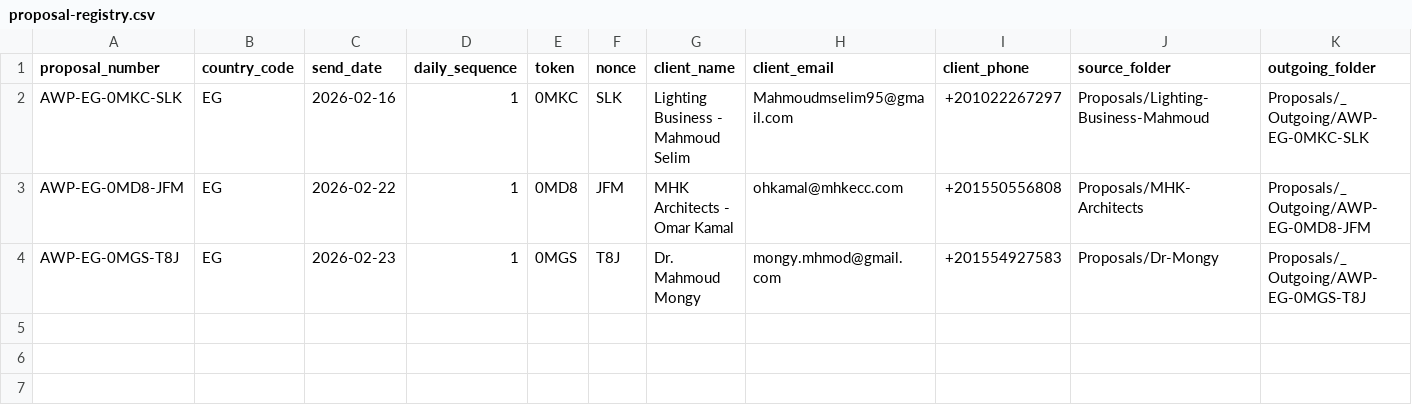
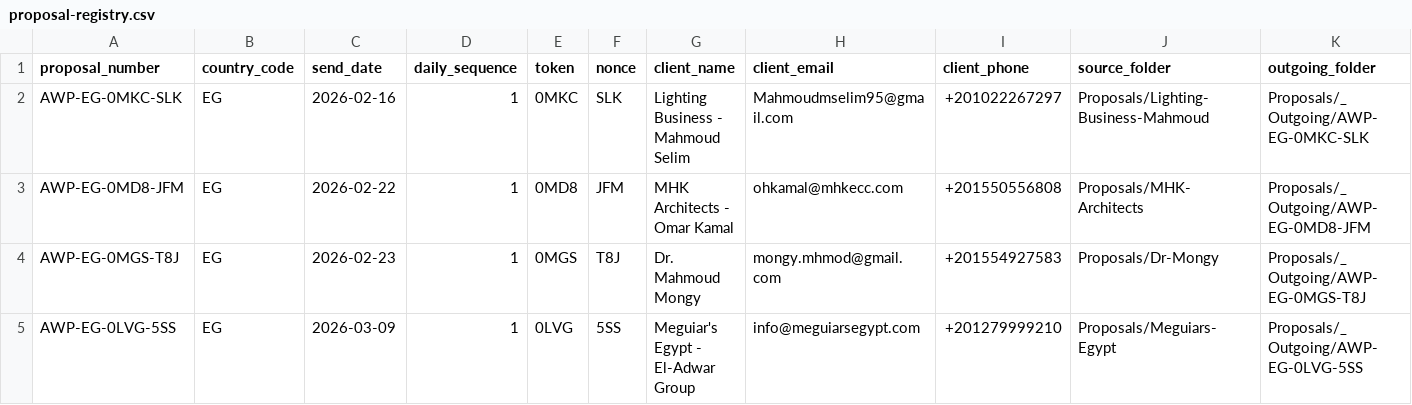
Before and after one commit to fnasr-source/lighting-strategy, a CSV file: Proposals/_Proposal-System/proposal-registry.csv, drawn as a sheet; only a part is shown; rows hold the shown columns only; the diff names each change by its address in the sheet, - before the commit and + after, or states it on an @@ line.

Commit message:
Publish Meguiar's agreement and revise invoice pricing

```diff
--- a/Proposals/_Proposal-System/proposal-registry.csv
+++ b/Proposals/_Proposal-System/proposal-registry.csv
+row 5: AWP-EG-0LVG-5SS | EG | 2026-03-09 | 1 | 0LVG | 5SS | Meguiar's Egypt - El-Adwar Group | info@meguiarsegypt.com | +201279999210 | Proposals/Meguiars-Egypt | Proposals/_Outgoing/AWP-EG-0LVG-5SS
```
Also changed, not shown: Proposals/_Proposal-System/proposal-crm.csv, 21 other files.
